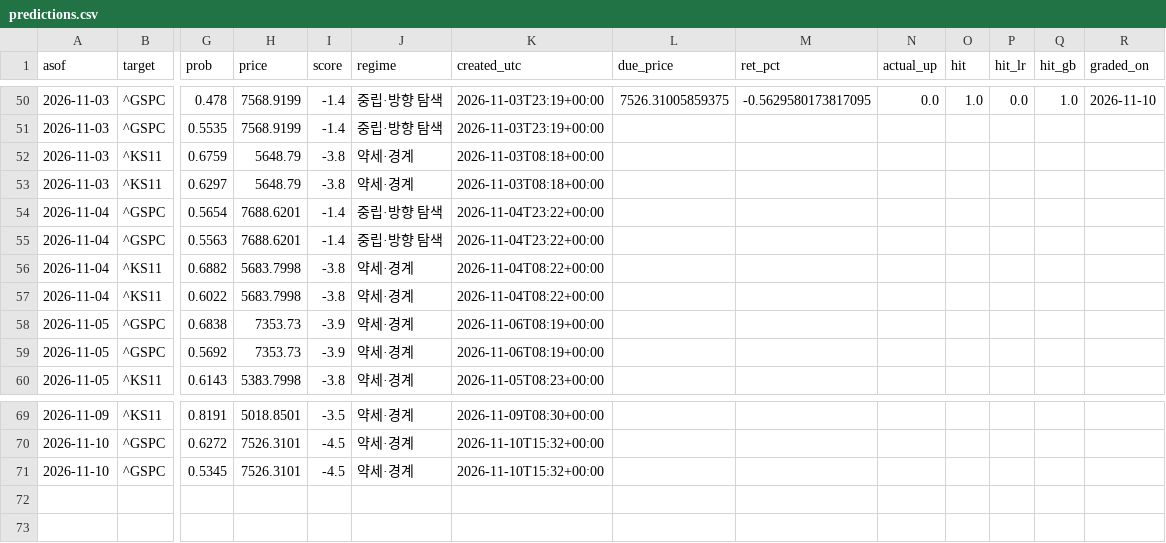
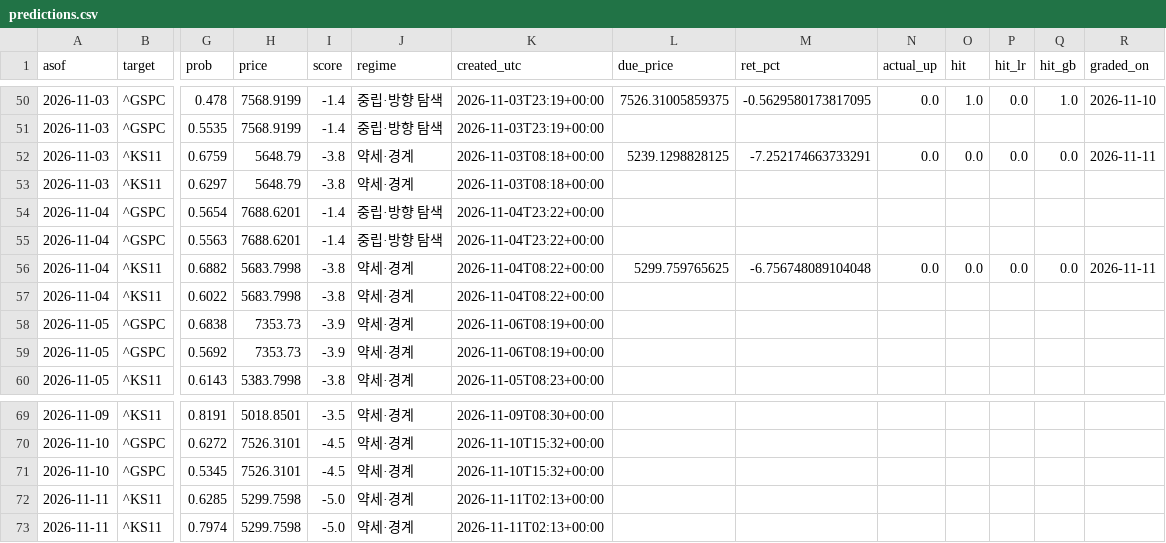
Before and after one commit to dobakinn-9/MKFlow, a CSV file: market-flow/data/predictions.csv, drawn as a sheet; only a part is shown, gaps mark what is left out; rows hold the shown columns only; the diff names each change by its address in the sheet, - before the commit and + after, or states it on an @@ line.

```diff
--- a/market-flow/data/predictions.csv
+++ b/market-flow/data/predictions.csv
-L52 (due_price): (empty)
+L52 (due_price): 5239.1298828125
-M52 (ret_pct): (empty)
+M52 (ret_pct): -7.252174663733291
-N52 (actual_up): (empty)
+N52 (actual_up): 0.0
-O52 (hit): (empty)
+O52 (hit): 0.0
-P52 (hit_lr): (empty)
+P52 (hit_lr): 0.0
-Q52 (hit_gb): (empty)
+Q52 (hit_gb): 0.0
-R52 (graded_on): (empty)
+R52 (graded_on): 2026-11-11
-L56 (due_price): (empty)
+L56 (due_price): 5299.759765625
-M56 (ret_pct): (empty)
+M56 (ret_pct): -6.756748089104048
-N56 (actual_up): (empty)
+N56 (actual_up): 0.0
-O56 (hit): (empty)
+O56 (hit): 0.0
-P56 (hit_lr): (empty)
+P56 (hit_lr): 0.0
-Q56 (hit_gb): (empty)
+Q56 (hit_gb): 0.0
-R56 (graded_on): (empty)
+R56 (graded_on): 2026-11-11
+row 72: 2026-11-11 | ^KS11 | 0.6285 | 5299.7598 | -5.0 | 약세·경계 | 2026-11-11T02:13+00:00
+row 73: 2026-11-11 | ^KS11 | 0.7974 | 5299.7598 | -5.0 | 약세·경계 | 2026-11-11T02:13+00:00
```
